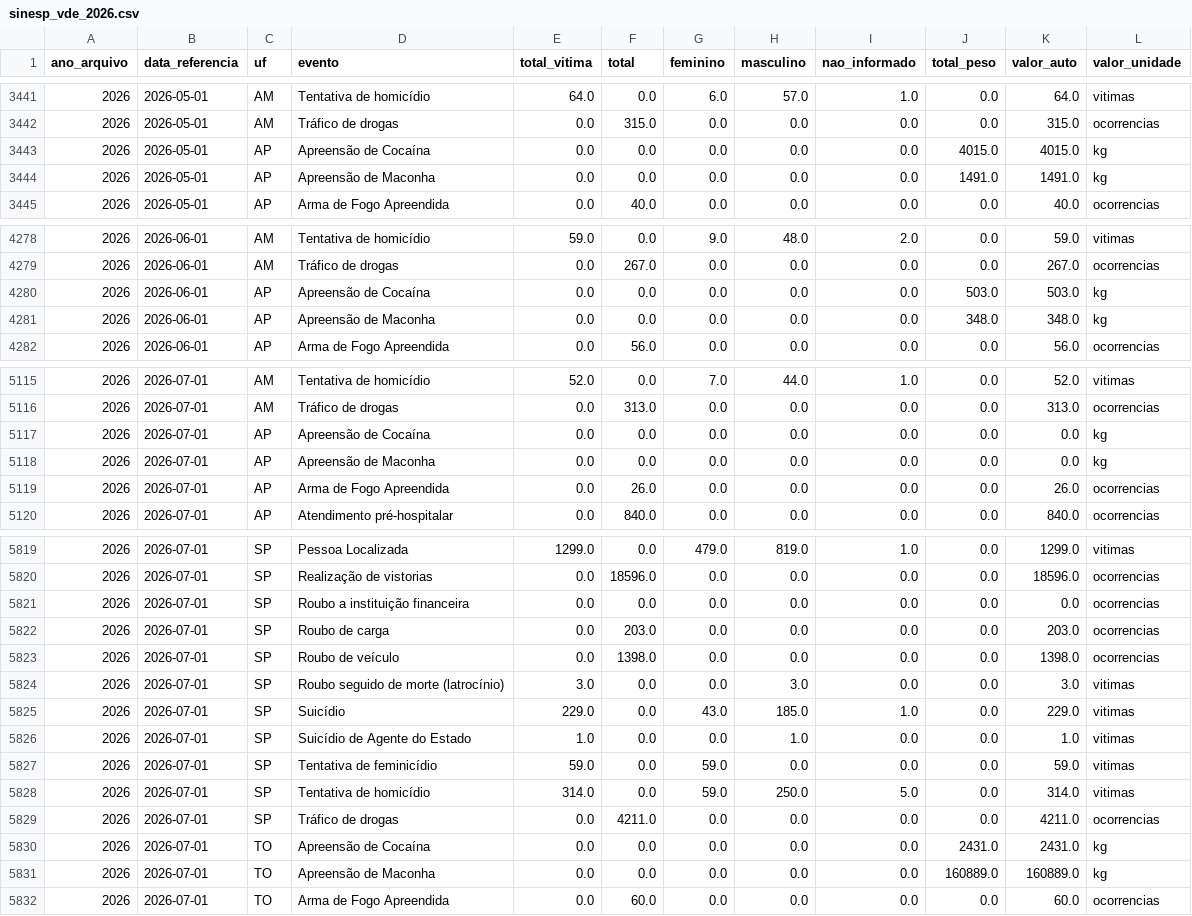
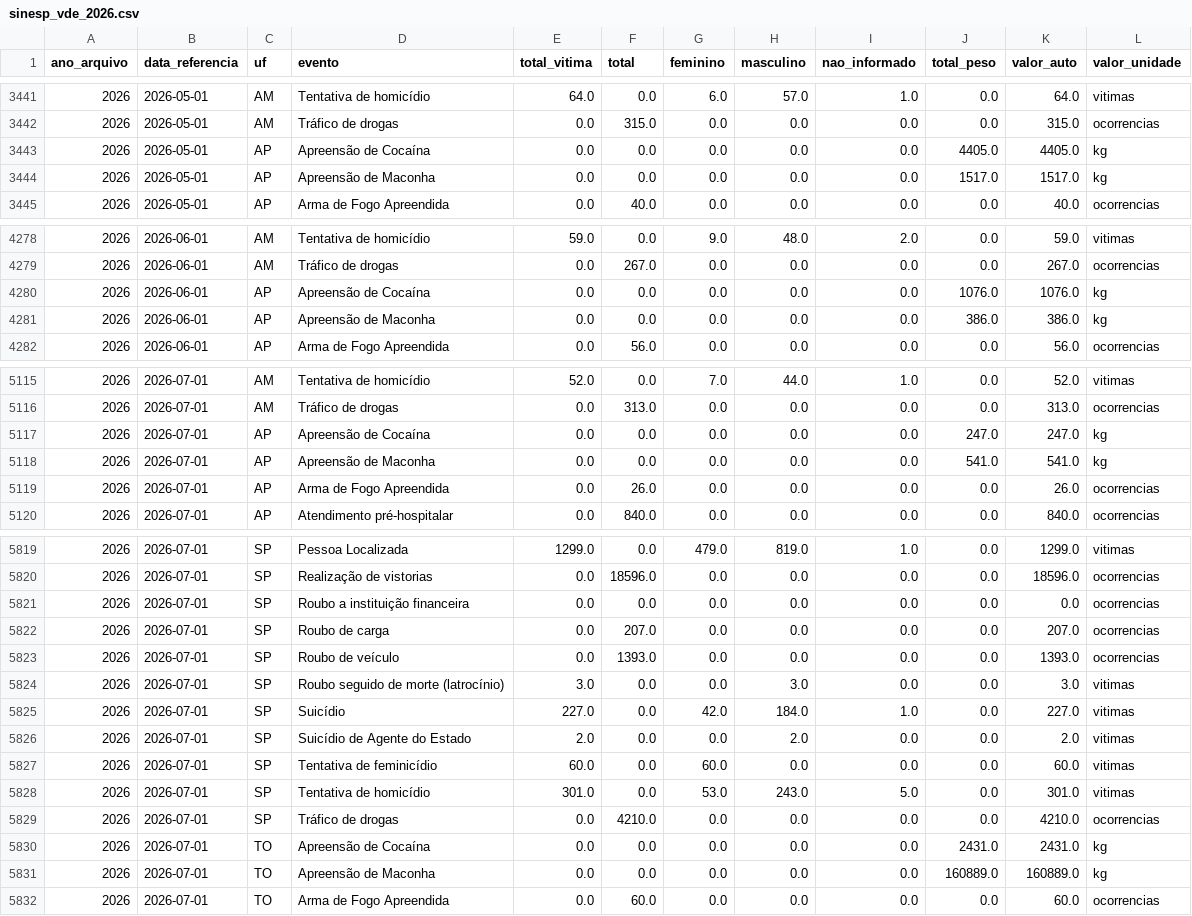
Before and after one commit to tuka1965-glitch/analisador-temporal, a CSV file: data/sinesp_vde_2026.csv, drawn as a sheet; only a part is shown, gaps mark what is left out; the diff covers the shown part only.

```diff
--- a/data/sinesp_vde_2026.csv
+++ b/data/sinesp_vde_2026.csv
@@ -3442,4 +3442,4 @@
 2026,2026-05-01,AM,Tráfico de drogas,0.0,315.0,0.0,0.0,0.0,0.0,315.0,ocorrencias
-2026,2026-05-01,AP,Apreensão de Cocaína,0.0,0.0,0.0,0.0,0.0,4015.0,4015.0,kg
-2026,2026-05-01,AP,Apreensão de Maconha,0.0,0.0,0.0,0.0,0.0,1491.0,1491.0,kg
+2026,2026-05-01,AP,Apreensão de Cocaína,0.0,0.0,0.0,0.0,0.0,4405.0,4405.0,kg
+2026,2026-05-01,AP,Apreensão de Maconha,0.0,0.0,0.0,0.0,0.0,1517.0,1517.0,kg
 2026,2026-05-01,AP,Arma de Fogo Apreendida,0.0,40.0,0.0,0.0,0.0,0.0,40.0,ocorrencias
@@ -4279,4 +4279,4 @@
 2026,2026-06-01,AM,Tráfico de drogas,0.0,267.0,0.0,0.0,0.0,0.0,267.0,ocorrencias
-2026,2026-06-01,AP,Apreensão de Cocaína,0.0,0.0,0.0,0.0,0.0,503.0,503.0,kg
-2026,2026-06-01,AP,Apreensão de Maconha,0.0,0.0,0.0,0.0,0.0,348.0,348.0,kg
+2026,2026-06-01,AP,Apreensão de Cocaína,0.0,0.0,0.0,0.0,0.0,1076.0,1076.0,kg
+2026,2026-06-01,AP,Apreensão de Maconha,0.0,0.0,0.0,0.0,0.0,386.0,386.0,kg
 2026,2026-06-01,AP,Arma de Fogo Apreendida,0.0,56.0,0.0,0.0,0.0,0.0,56.0,ocorrencias
@@ -5116,4 +5116,4 @@
 2026,2026-07-01,AM,Tráfico de drogas,0.0,313.0,0.0,0.0,0.0,0.0,313.0,ocorrencias
-2026,2026-07-01,AP,Apreensão de Cocaína,0.0,0.0,0.0,0.0,0.0,0.0,0.0,kg
-2026,2026-07-01,AP,Apreensão de Maconha,0.0,0.0,0.0,0.0,0.0,0.0,0.0,kg
+2026,2026-07-01,AP,Apreensão de Cocaína,0.0,0.0,0.0,0.0,0.0,247.0,247.0,kg
+2026,2026-07-01,AP,Apreensão de Maconha,0.0,0.0,0.0,0.0,0.0,541.0,541.0,kg
 2026,2026-07-01,AP,Arma de Fogo Apreendida,0.0,26.0,0.0,0.0,0.0,0.0,26.0,ocorrencias
@@ -5821,10 +5821,10 @@
 2026,2026-07-01,SP,Roubo a instituição financeira,0.0,0.0,0.0,0.0,0.0,0.0,0.0,ocorrencias
-2026,2026-07-01,SP,Roubo de carga,0.0,203.0,0.0,0.0,0.0,0.0,203.0,ocorrencias
-2026,2026-07-01,SP,Roubo de veículo,0.0,1398.0,0.0,0.0,0.0,0.0,1398.0,ocorrencias
+2026,2026-07-01,SP,Roubo de carga,0.0,207.0,0.0,0.0,0.0,0.0,207.0,ocorrencias
+2026,2026-07-01,SP,Roubo de veículo,0.0,1393.0,0.0,0.0,0.0,0.0,1393.0,ocorrencias
 2026,2026-07-01,SP,Roubo seguido de morte (latrocínio),3.0,0.0,0.0,3.0,0.0,0.0,3.0,vitimas
-2026,2026-07-01,SP,Suicídio,229.0,0.0,43.0,185.0,1.0,0.0,229.0,vitimas
-2026,2026-07-01,SP,Suicídio de Agente do Estado,1.0,0.0,0.0,1.0,0.0,0.0,1.0,vitimas
-2026,2026-07-01,SP,Tentativa de feminicídio,59.0,0.0,59.0,0.0,0.0,0.0,59.0,vitimas
-2026,2026-07-01,SP,Tentativa de homicídio,314.0,0.0,59.0,250.0,5.0,0.0,314.0,vitimas
-2026,2026-07-01,SP,Tráfico de drogas,0.0,4211.0,0.0,0.0,0.0,0.0,4211.0,ocorrencias
+2026,2026-07-01,SP,Suicídio,227.0,0.0,42.0,184.0,1.0,0.0,227.0,vitimas
+2026,2026-07-01,SP,Suicídio de Agente do Estado,2.0,0.0,0.0,2.0,0.0,0.0,2.0,vitimas
+2026,2026-07-01,SP,Tentativa de feminicídio,60.0,0.0,60.0,0.0,0.0,0.0,60.0,vitimas
+2026,2026-07-01,SP,Tentativa de homicídio,301.0,0.0,53.0,243.0,5.0,0.0,301.0,vitimas
+2026,2026-07-01,SP,Tráfico de drogas,0.0,4210.0,0.0,0.0,0.0,0.0,4210.0,ocorrencias
 2026,2026-07-01,TO,Apreensão de Cocaína,0.0,0.0,0.0,0.0,0.0,2431.0,2431.0,kg
```
Also changed, not shown: 60 edited cells elsewhere in this file, 2 other files.
